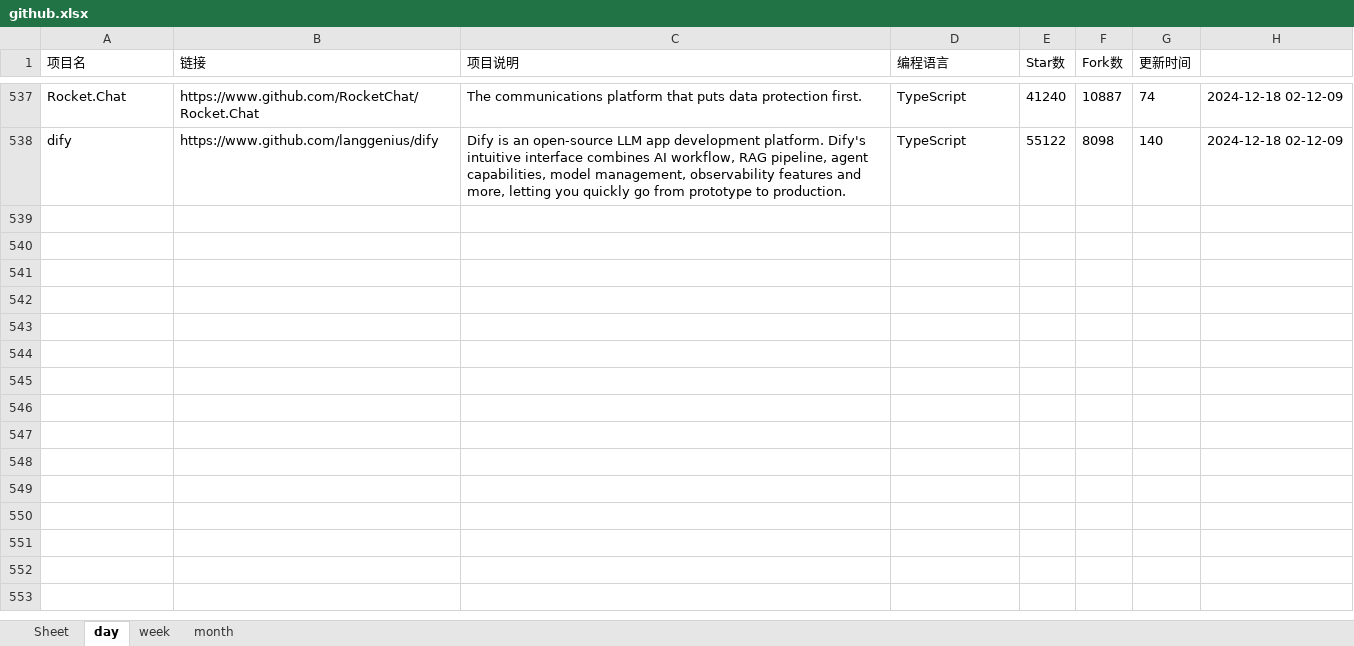
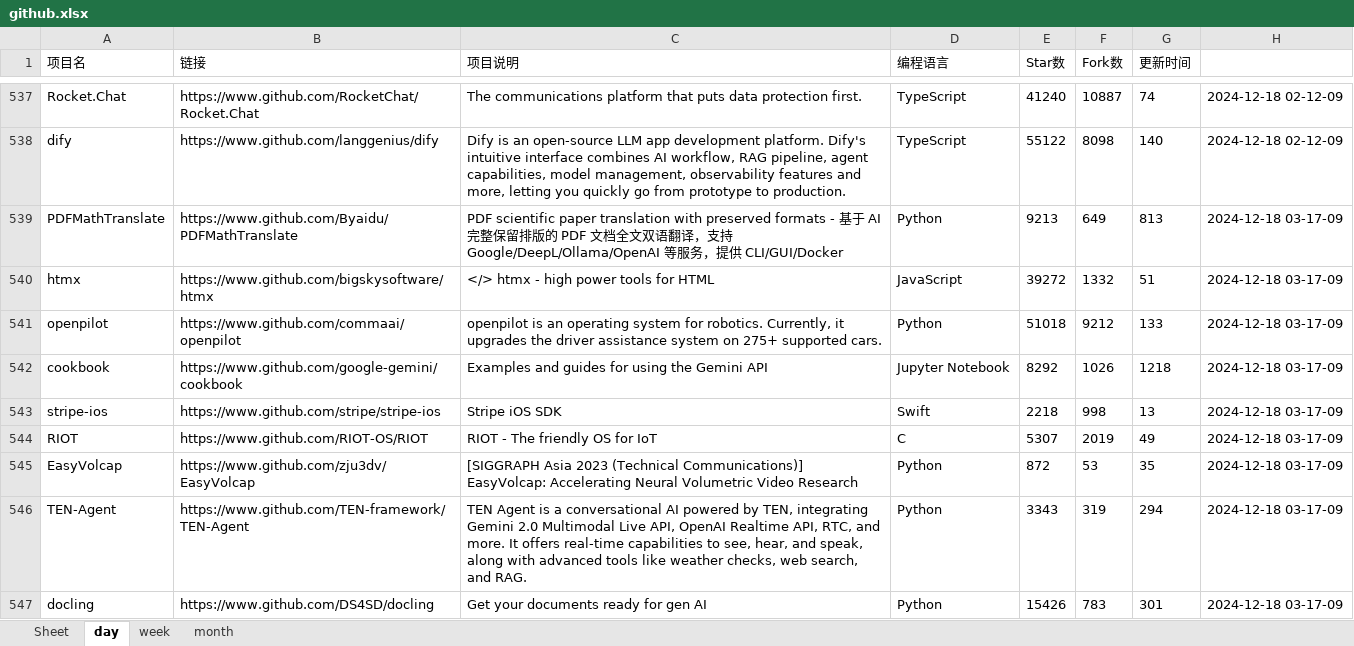
Before and after one commit to WHG555/github-today-repositories, an Excel workbook: github.xlsx, sheet day, drawn as a sheet; only a part is shown, gaps mark what is left out; values as stored, in another font and other column widths than the file's, no borders; the diff covers the shown part only; the diff names each change by its address in the sheet, - before the commit and + after, or states it on an @@ line.

```diff
--- a/github.xlsx (sheet day)
+++ b/github.xlsx (sheet day)
+row 539: PDFMathTranslate | https://www.github.com/Byaidu/PDFMathTranslate | PDF scientific paper translation with preserved formats - 基于 AI 完整保留排版的 PDF 文档全文双语翻译，支持 Google/DeepL/Ollama/OpenAI 等服务，提供 CLI/GUI/Docker | Python | 9213 | 649 | 813 | 2024-12-18 03-17-09
+row 540: htmx | https://www.github.com/bigskysoftware/htmx | </> htmx - high power tools for HTML | JavaScript | 39272 | 1332 | 51 | 2024-12-18 03-17-09
+row 541: openpilot | https://www.github.com/commaai/openpilot | openpilot is an operating system for robotics. Currently, it upgrades the driver assistance system on 275+ supported cars. | Python | 51018 | 9212 | 133 | 2024-12-18 03-17-09
+row 542: cookbook | https://www.github.com/google-gemini/cookbook | Examples and guides for using the Gemini API | Jupyter Notebook | 8292 | 1026 | 1218 | 2024-12-18 03-17-09
+row 543: stripe-ios | https://www.github.com/stripe/stripe-ios | Stripe iOS SDK | Swift | 2218 | 998 | 13 | 2024-12-18 03-17-09
+row 544: RIOT | https://www.github.com/RIOT-OS/RIOT | RIOT - The friendly OS for IoT | C | 5307 | 2019 | 49 | 2024-12-18 03-17-09
+row 545: EasyVolcap | https://www.github.com/zju3dv/EasyVolcap | [SIGGRAPH Asia 2023 (Technical Communications)] EasyVolcap: Accelerating Neural Volumetric Video Research | Python | 872 | 53 | 35 | 2024-12-18 03-17-09
+row 546: TEN-Agent | https://www.github.com/TEN-framework/TEN-Agent | TEN Agent is a conversational AI powered by TEN, integrating Gemini 2.0 Multimodal Live API, OpenAI Realtime API, RTC, and more. It offers real-time capabilities to see, hear, and speak, along with advanced tools like weather checks, web search, and RAG. | Python | 3343 | 319 | 294 | 2024-12-18 03-17-09
+row 547: docling | https://www.github.com/DS4SD/docling | Get your documents ready for gen AI | Python | 15426 | 783 | 301 | 2024-12-18 03-17-09
```
Also changed, not shown: 8 added rows elsewhere in this sheet, sheet month, sheet week.
